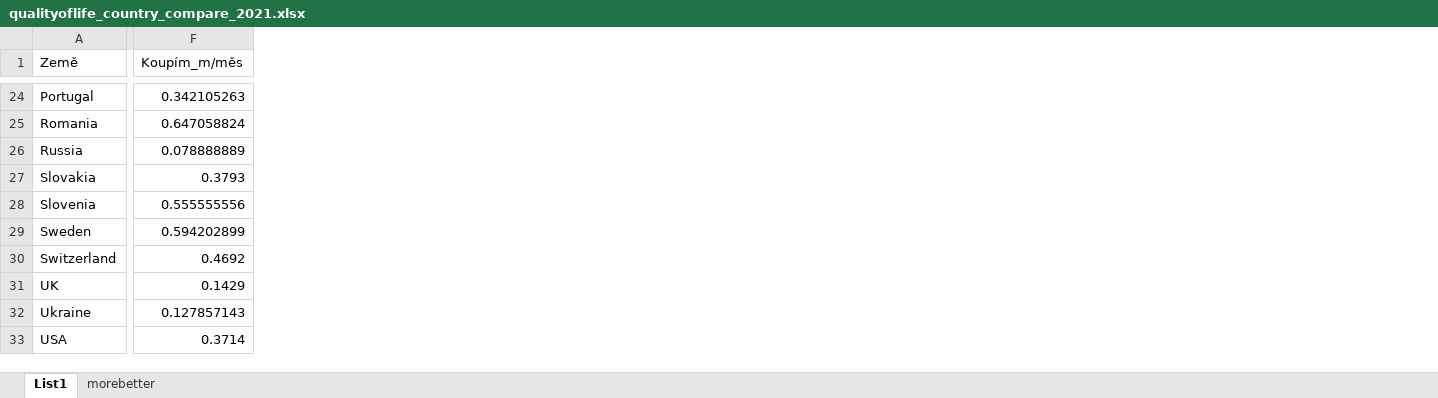
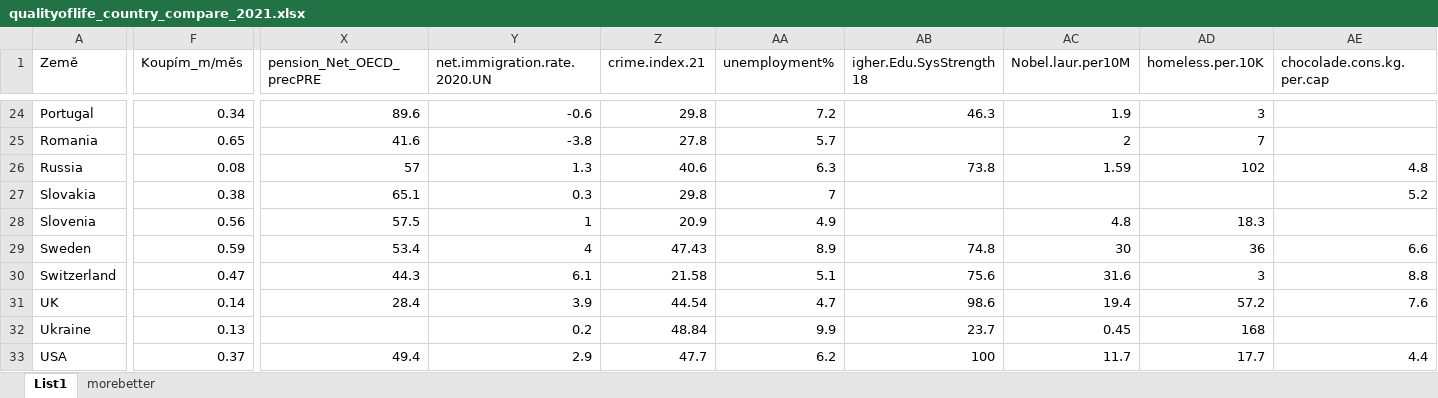
Before and after one commit to jarogumulec/QualityOfLife, an Excel workbook: qualityoflife_country_compare_2021.xlsx, sheet List1, drawn as a sheet; only a part is shown, gaps mark what is left out; values as stored, in another font and other column widths than the file's, no borders; the diff covers the shown part only; the diff names each change by its address in the sheet, - before the commit and + after, or states it on an @@ line.

```diff
--- a/qualityoflife_country_compare_2021.xlsx (sheet List1)
+++ b/qualityoflife_country_compare_2021.xlsx (sheet List1)
+column X (pension_Net_OECD_precPRE), rows 24-33: 89.6 | 41.6 | 57 | 65.1 | 57.5 | 53.4 | 44.3 | 28.4 |  | 49.4
+column Y (net.immigration.rate.2020.UN), rows 24-33: -0.6 | -3.8 | 1.3 | 0.3 | 1 | 4 | 6.1 | 3.9 | 0.2 | 2.9
+column Z (crime.index.21), rows 24-33: 29.8 | 27.8 | 40.6 | 29.8 | 20.9 | 47.43 | 21.58 | 44.54 | 48.84 | 47.7
+column AA (unemployment%), rows 24-33: 7.2 | 5.7 | 6.3 | 7 | 4.9 | 8.9 | 5.1 | 4.7 | 9.9 | 6.2
+column AB (igher.Edu.SysStrength18), rows 24-33: 46.3 |  | 73.8 |  |  | 74.8 | 75.6 | 98.6 | 23.7 | 100
+column AC (Nobel.laur.per10M), rows 24-33: 1.9 | 2 | 1.59 |  | 4.8 | 30 | 31.6 | 19.4 | 0.45 | 11.7
+column AD (homeless.per.10K), rows 24-33: 3 | 7 | 102 |  | 18.3 | 36 | 3 | 57.2 | 168 | 17.7
+column AE (chocolade.cons.kg.per.cap), rows 26-33: 4.8 | 5.2 |  | 6.6 | 8.8 | 7.6 |  | 4.4
-F24 (Koupím_m/měs): 0.342105263
+F24 (Koupím_m/měs): 0.34
-F25 (Koupím_m/měs): 0.647058824
+F25 (Koupím_m/měs): 0.65
-F26 (Koupím_m/měs): 0.078888889
+F26 (Koupím_m/měs): 0.08
-F27 (Koupím_m/měs): 0.3793
+F27 (Koupím_m/měs): 0.38
-F28 (Koupím_m/měs): 0.555555556
+F28 (Koupím_m/měs): 0.56
-F29 (Koupím_m/měs): 0.594202899
+F29 (Koupím_m/měs): 0.59
-F30 (Koupím_m/měs): 0.4692
+F30 (Koupím_m/měs): 0.47
-F31 (Koupím_m/měs): 0.1429
+F31 (Koupím_m/měs): 0.14
-F32 (Koupím_m/měs): 0.127857143
+F32 (Koupím_m/měs): 0.13
-F33 (Koupím_m/měs): 0.3714
+F33 (Koupím_m/měs): 0.37
```
Also changed, not shown: 5 added columns and 19 edited cells elsewhere in this sheet, 6 other files.
